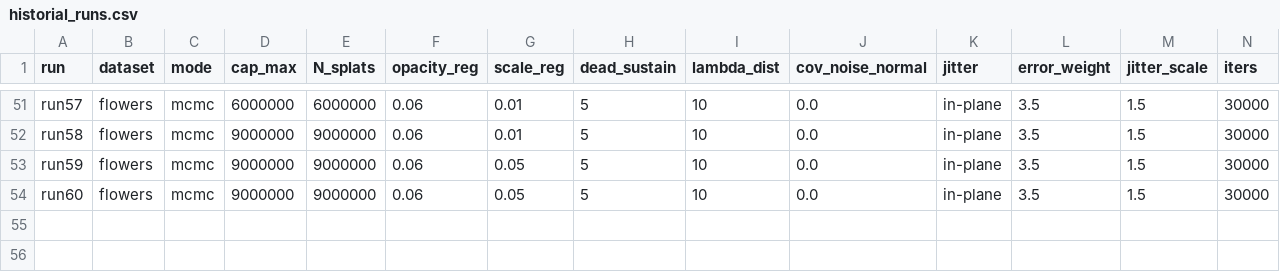
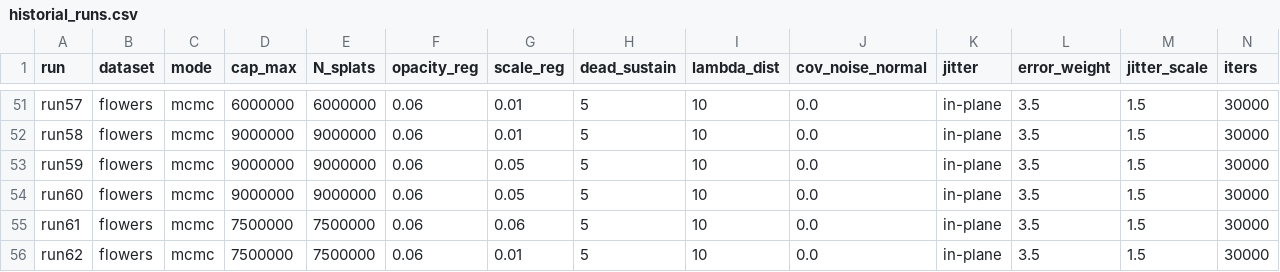
Before and after one commit to elbuho12Jesus/2d-gaussian-splatting-modificate, a CSV file: historial_runs.csv, drawn as a sheet; only a part is shown, gaps mark what is left out; rows hold the shown columns only; the diff names each change by its address in the sheet, - before the commit and + after, or states it on an @@ line.

```diff
--- a/historial_runs.csv
+++ b/historial_runs.csv
+row 55: run61 | flowers | mcmc | 7500000 | 7500000 | 0.06 | 0.06 | 5 | 10 | 0.0 | in-plane | 3.5 | 1.5 | 30000
+row 56: run62 | flowers | mcmc | 7500000 | 7500000 | 0.06 | 0.01 | 5 | 10 | 0.0 | in-plane | 3.5 | 1.5 | 30000
```
Also changed, not shown: 2 other files.
